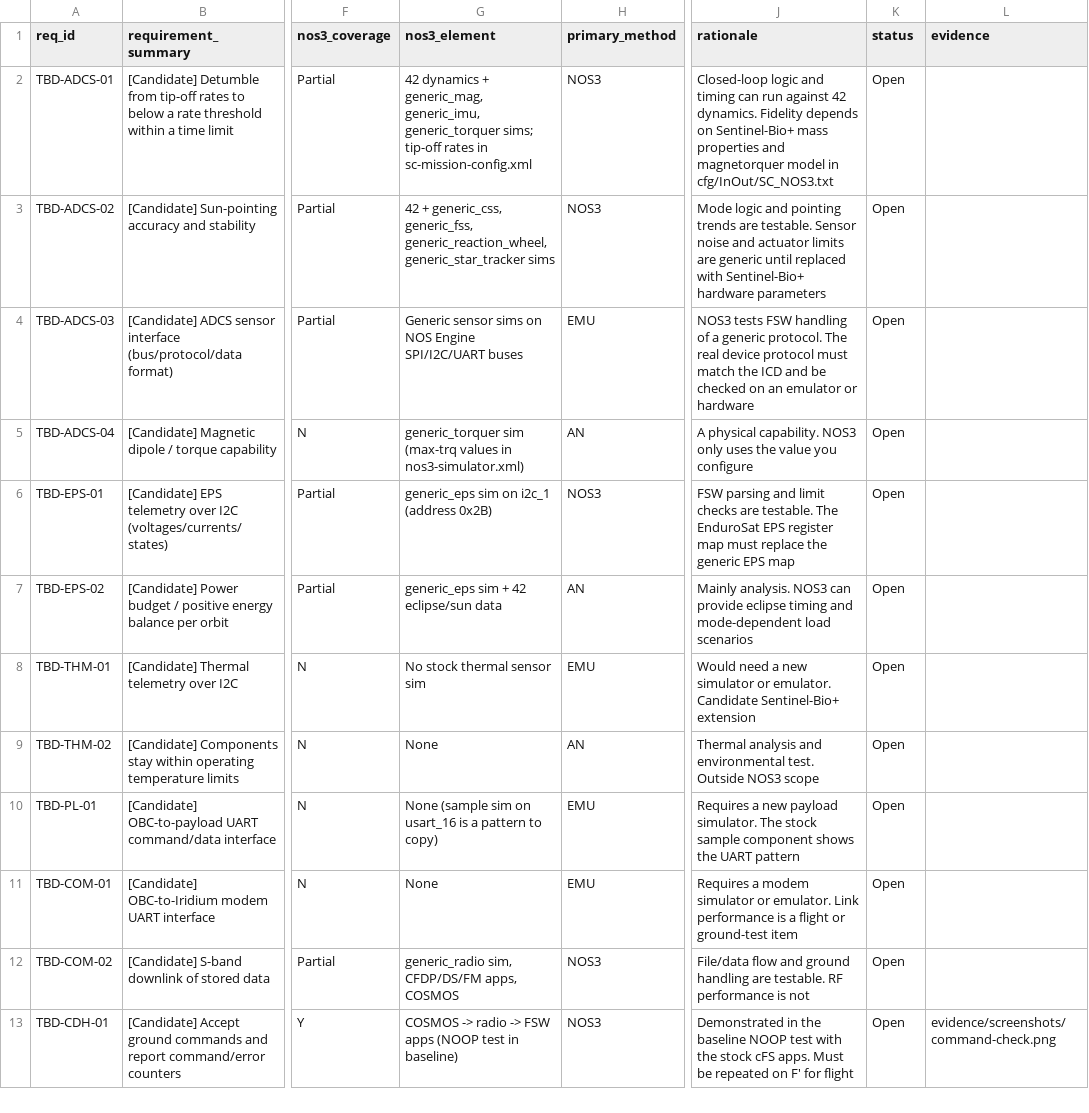
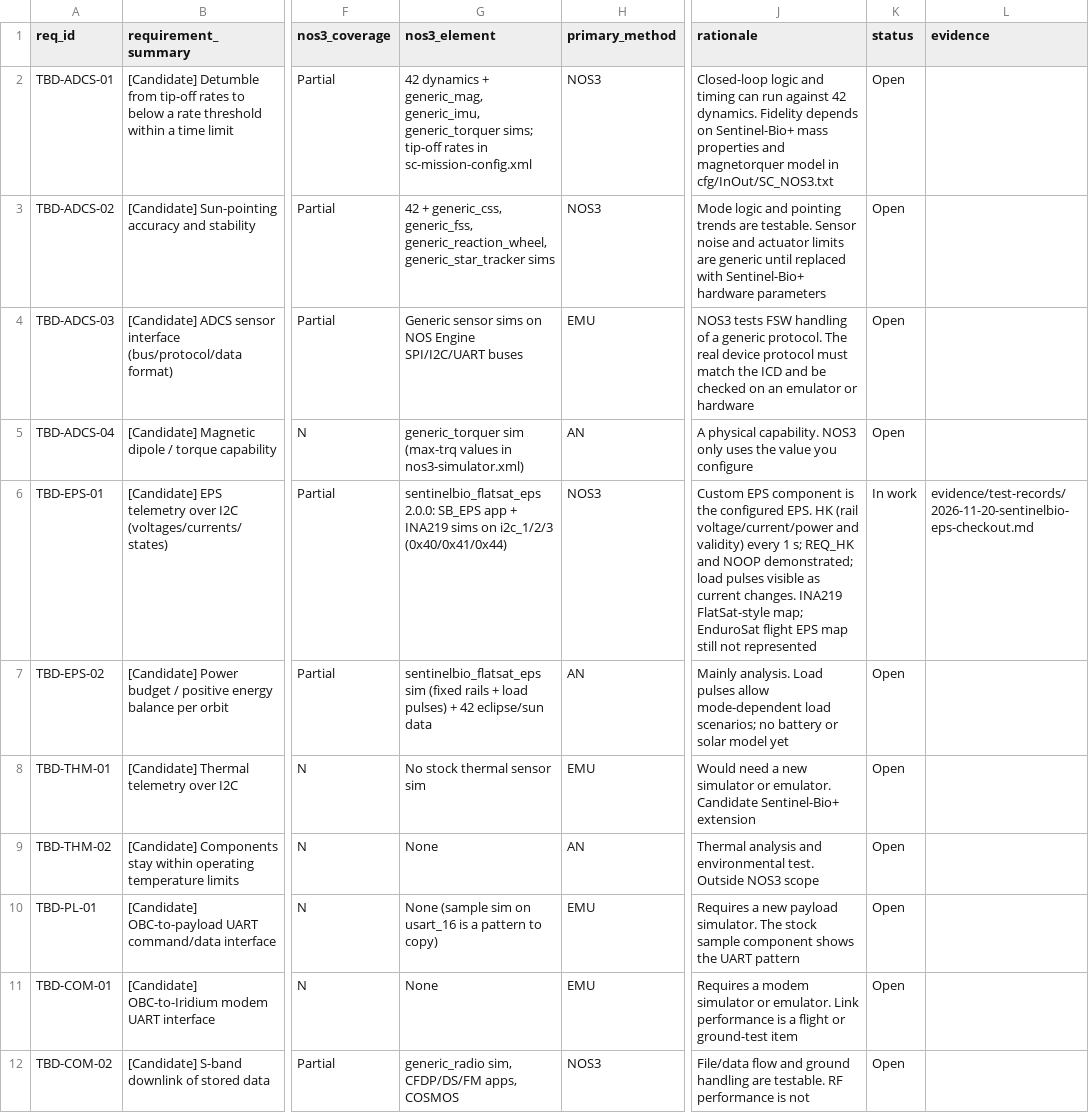
Before and after one commit to iancatizone/Sentinel-Bio-NOS3, a CSV file: docs/requirements/verification-mapping.csv, drawn as a sheet; only a part is shown, gaps mark what is left out; the shorter side is filled out with more unchanged rows; the diff names each change by its address in the sheet, - before the commit and + after, or states it on an @@ line.

```diff
--- a/docs/requirements/verification-mapping.csv
+++ b/docs/requirements/verification-mapping.csv
-G6 (nos3_element): generic_eps sim on i2c_1 (address 0x2B)
+G6 (nos3_element): sentinelbio_flatsat_eps 2.0.0: SB_EPS app + INA219 sims on i2c_1/2/3 (0x40/0x41/0x44)
-J6 (rationale): FSW parsing and limit checks are testable. The EnduroSat EPS register map must replace the generic EPS map
+J6 (rationale): Custom EPS component is the configured EPS. HK (rail voltage/current/power and validity) every 1 s; REQ_HK and NOOP demonstrated; load pulses visible as current changes. INA219 FlatSat-style map; EnduroSat flight EPS map still not represented
-K6 (status): Open
+K6 (status): In work
-L6 (evidence): (empty)
+L6 (evidence): evidence/test-records/2026-11-20-sentinelbio-eps-checkout.md
-G7 (nos3_element): generic_eps sim + 42…
+G7 (nos3_element): sentinelbio_flatsat_eps sim (fixed rails + load pulses) + 42…
-J7 (rationale): Mainly analysis. NOS3 can provide eclipse timing and mode-dependent load scenarios
+J7 (rationale): Mainly analysis. Load pulses allow mode-dependent load scenarios; no battery or solar model yet
```
Also changed, not shown: docs/requirements/representation-matrix.csv, 5 other files.
